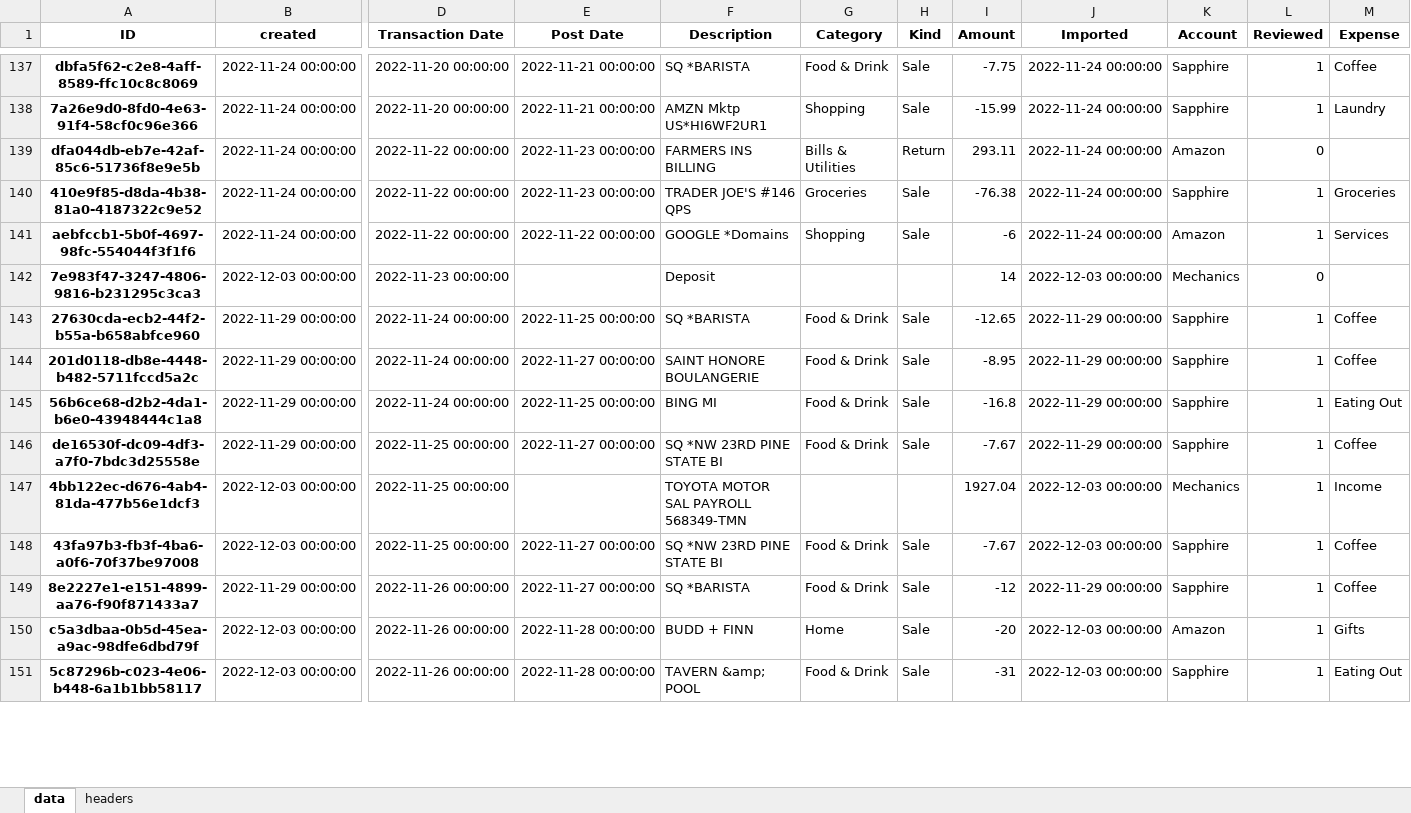
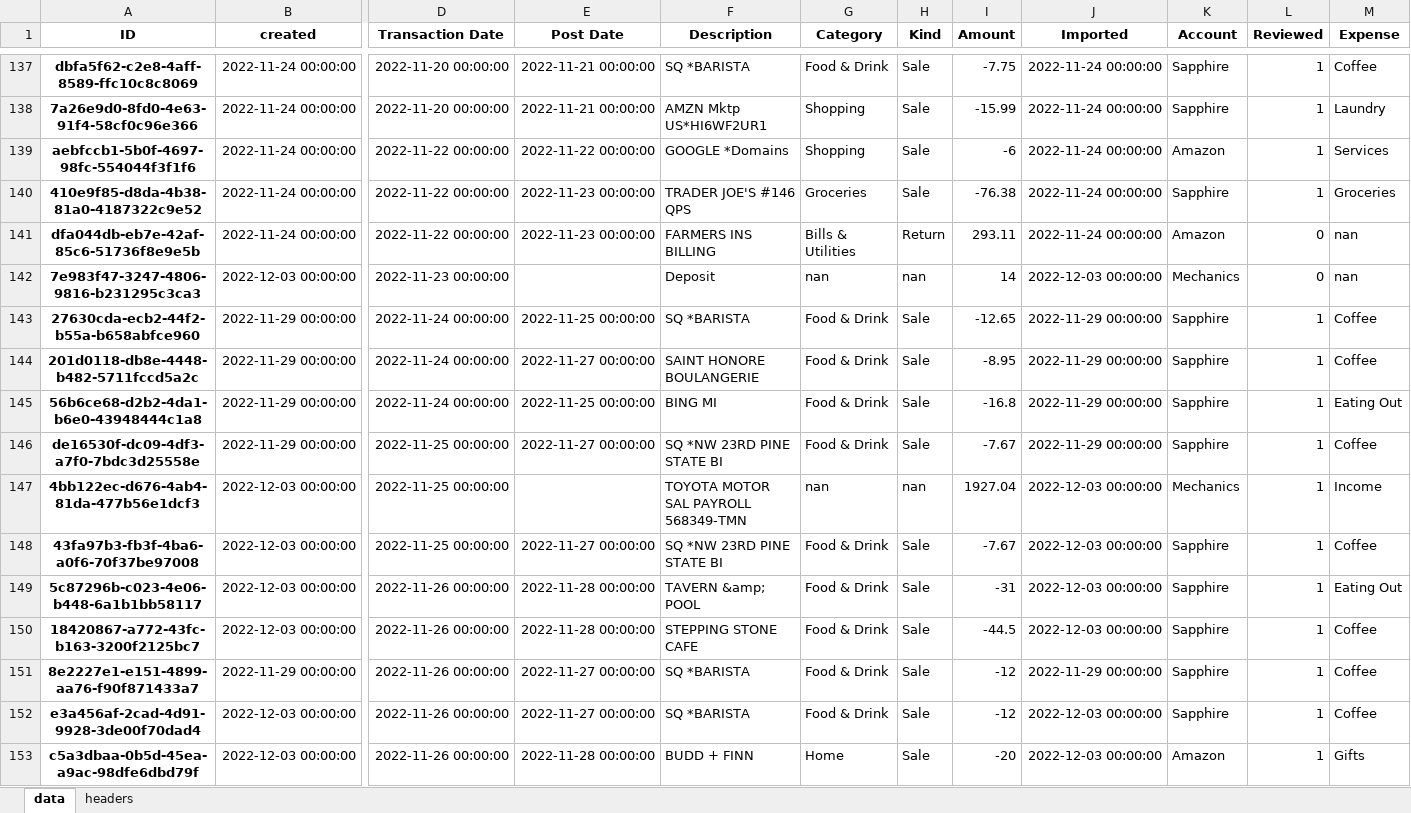
Before and after one commit to datagangstar/Nex, an Excel workbook: datasets/transactions.xlsx, sheet data, drawn as a sheet; only a part is shown, gaps mark what is left out; values as stored, in another font and other column widths than the file's, no borders; removed rows and columns are numbered as before the commit, all else as after; rows hold the shown columns only; the diff covers the shown part only; the diff names each change by its address in the sheet, - before the commit and + after, or states it on an @@ line.

```diff
--- a/datasets/transactions.xlsx (sheet data)
+++ b/datasets/transactions.xlsx (sheet data)
-row 139: dfa044db-eb7e-42af-85c6-51736f8e9e5b | 2022-11-24 00:00:00 | 2022-11-22 00:00:00 | 2022-11-23 00:00:00 | FARMERS INS BILLING | Bills & Utilities | Return | 293.11 | 2022-11-24 00:00:00 | Amazon | 0
@@ row 141 moved to row 139: aebfccb1-5b0f-4697-98fc-554044f3f1f6 @@
+row 141: dfa044db-eb7e-42af-85c6-51736f8e9e5b | 2022-11-24 00:00:00 | 2022-11-22 00:00:00 | 2022-11-23 00:00:00 | FARMERS INS BILLING | Bills & Utilities | Return | 293.11 | 2022-11-24 00:00:00 | Amazon | 0 | nan
-G142 (Category): (empty)
+G142 (Category): nan
-H142 (Kind): (empty)
+H142 (Kind): nan
-M142 (Expense): (empty)
+M142 (Expense): nan
-G147 (Category): (empty)
+G147 (Category): nan
-H147 (Kind): (empty)
+H147 (Kind): nan
@@ row 151 moved to row 149: 5c87296b-c023-4e06-b448-6a1b1bb58117 @@
@@ row 153 moved to row 150: 18420867-a772-43fc-b163-3200f2125bc7 @@
```
Also changed, not shown: 14 added rows, 11 removed rows, 33 moved rows and 59 edited cells elsewhere in this sheet, 3 other files.
